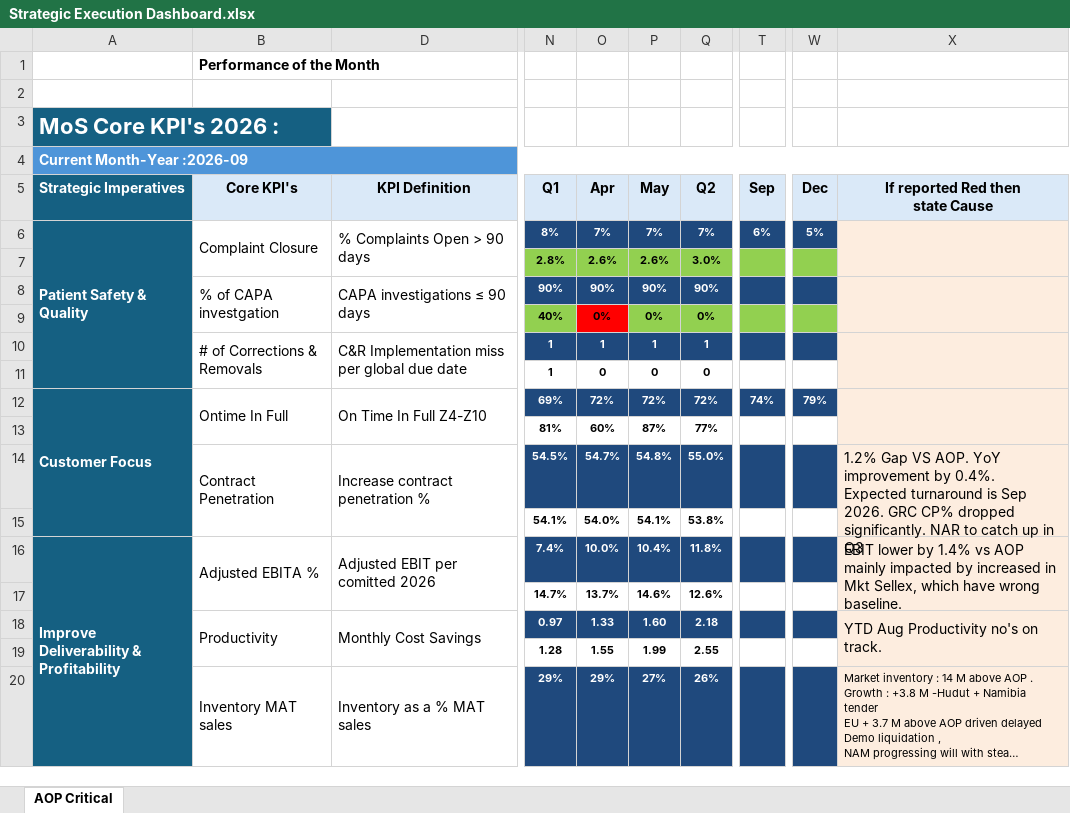
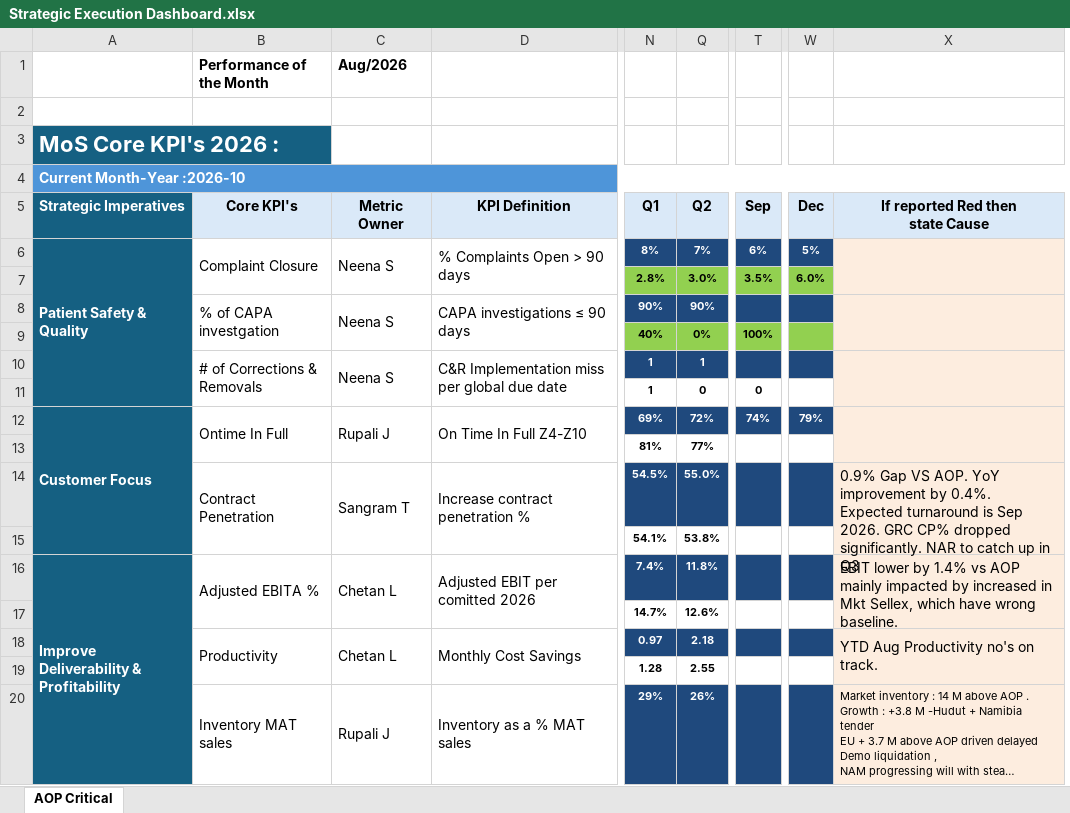
Before and after one commit to kavyabhardwajj30/DMB-Dashboard, an Excel workbook: data/Strategic Execution Dashboard.xlsx, sheet AOP Critical, drawn as a sheet; only a part is shown, gaps mark what is left out; long unchanged cells end in …; values as stored, in another font and other column widths than the file's, no borders; charts and pictures and conditional formats not drawn; removed rows and columns are numbered as before the commit, all else as after; the diff names each change by its address in the sheet, - before the commit and + after, or states it on an @@ line.

Commit message:
Auto-sync Strategic Execution Dashboard.xlsx from SharePoint via live sync [skip ci]

```diff
--- a/data/Strategic Execution Dashboard.xlsx (sheet AOP Critical)
+++ b/data/Strategic Execution Dashboard.xlsx (sheet AOP Critical)
@@ column C unhidden, rows 1-20: Aug/2026 |  |  |  | Metric Owner | Neena S |  | Neena S |  | Neena S |  | Rupali J |  | Sangram T |  | Chetan L |  | Chetan L |  | Rupali J @@
@@ column O hidden, rows 5-20: Apr | 7% | 2.6% | 90% | 0% | 1 | 0 | 72% | 60% | 54.7% | 54.0% | 10.0% | 13.7% | 1.33 | 1.55 | 29% @@
@@ column P hidden, rows 5-20: May | 7% | 2.6% | 90% | 0% | 1 | 0 | 72% | 87% | 54.8% | 54.1% | 10.4% | 14.6% | 1.60 | 1.99 | 27% @@
-A4: Current Month-Year :2026-09
+A4: Current Month-Year :2026-10
-T7: (empty)
+T7: 3.5%
-W7: (empty)
+W7: 6.0%
-T9: (empty)
+T9: 100%
-T11: (empty)
+T11: 0
-X14: 1.2% Gap VS…
+X14: 0.9% Gap VS…
```
